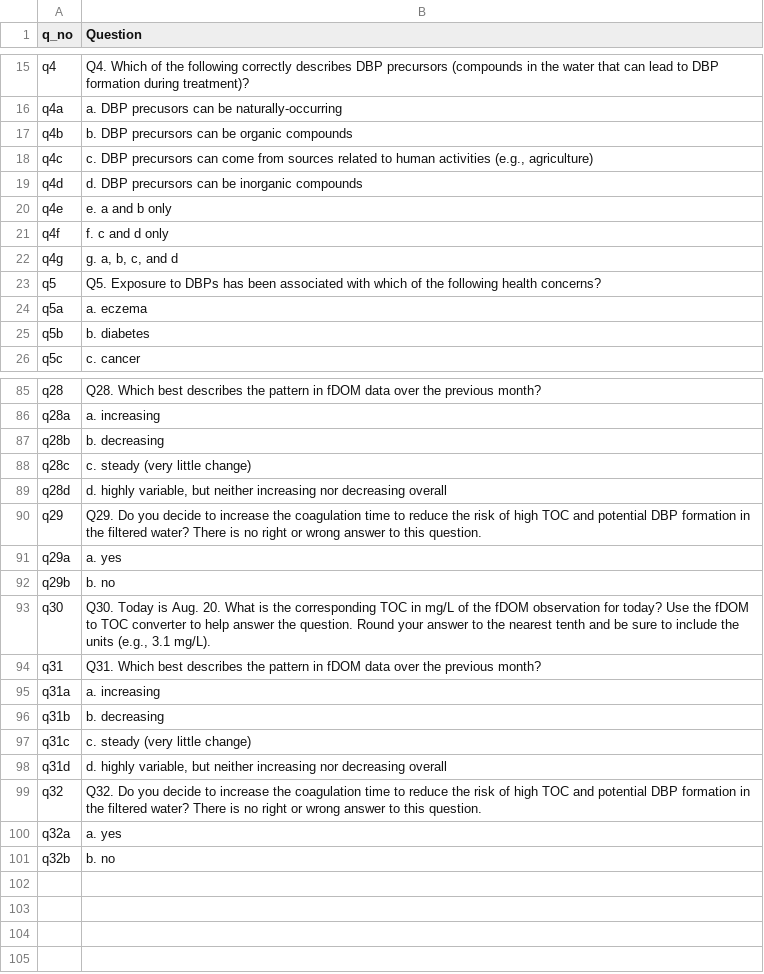
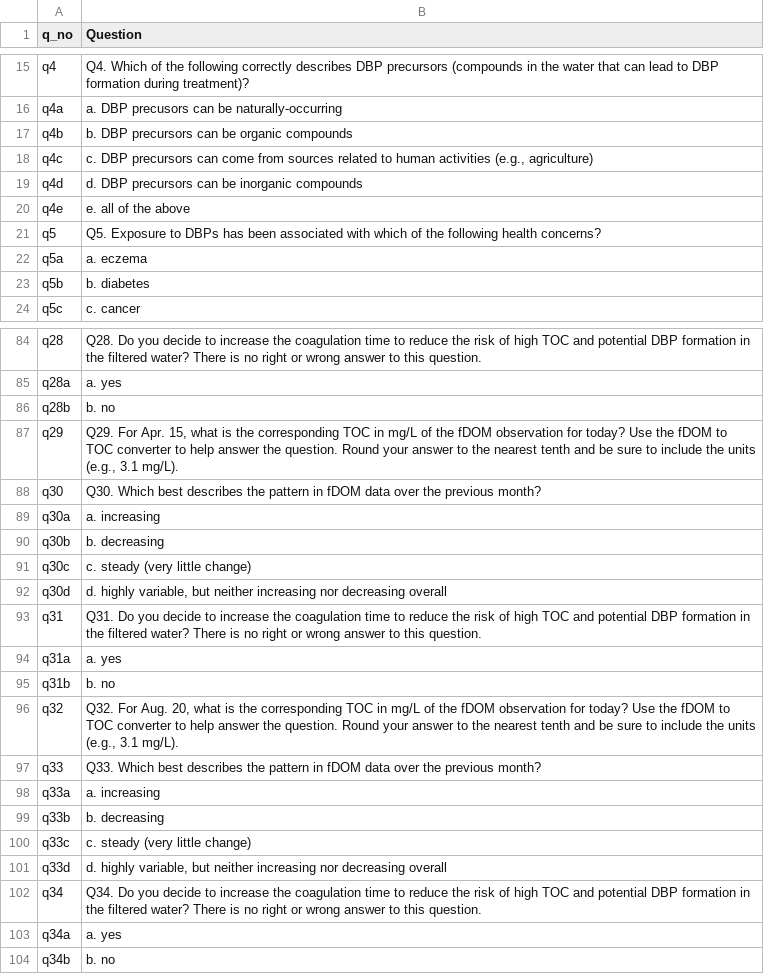
Before and after one commit to melofton/module10_dev, a CSV file: data/student_questions.csv, drawn as a sheet; only a part is shown, gaps mark what is left out; removed rows and columns are numbered as before the commit, all else as after; the diff covers the shown part only; the diff names each change by its address in the sheet, - before the commit and + after, or states it on an @@ line.

```diff
--- a/data/student_questions.csv
+++ b/data/student_questions.csv
-B20 (Question): e. a and b only
+B20 (Question): e. all of the above
-row 21: q4f | f. c and d only
-row 22: q4g | g. a, b, c, and d
-B84 (Question): Q28. Which best describes the pattern in fDOM data over the previous month?
+B84 (Question): Q28. Do you decide to increase the coagulation time to reduce the risk of high TOC and potential DBP formation in the filtered water? There is no right or wrong answer to this question.
-B85 (Question): a. increasing
+B85 (Question): a. yes
-B86 (Question): b. decreasing
+B86 (Question): b. no
-row 88: q28c | c. steady (very little change)
-row 89: q28d | d. highly variable, but neither increasing nor decreasing overall
-B87 (Question): Q29. Do you decide to increase the coagulation time to reduce the risk of high TOC and potential DBP formation in the filtered water? There is no right or wrong answer to this question.
+B87 (Question): Q29. For Apr. 15, what is the corresponding TOC in mg/L of the fDOM observation for today? Use the fDOM to TOC converter to help answer the question. Round your answer to the nearest tenth and be sure to include the units (e.g., 3.1 mg/L).
-row 91: q29a | a. yes
-row 92: q29b | b. no
-B88 (Question): Q30. Today is Aug. 20. What is the corresponding TOC in mg/L of the fDOM observation for today? Use the fDOM to TOC converter to help answer the question. Round your answer to the nearest tenth and be sure to include the units (e.g., 3.1 mg/L).
+B88 (Question): Q30. Which best describes the pattern in fDOM data over the previous month?
+row 89: q30a | a. increasing
+row 90: q30b | b. decreasing
+row 91: q30c | c. steady (very little change)
+row 92: q30d | d. highly variable, but neither increasing nor decreasing overall
-B93 (Question): Q31. Which best describes the pattern in fDOM data over the previous month?
+B93 (Question): Q31. Do you decide to increase the coagulation time to reduce the risk of high TOC and potential DBP formation in the filtered water? There is no right or wrong answer to this question.
-B94 (Question): a. increasing
+B94 (Question): a. yes
-B95 (Question): b. decreasing
+B95 (Question): b. no
-row 97: q31c | c. steady (very little change)
-row 98: q31d | d. highly variable, but neither increasing nor decreasing overall
-B96 (Question): Q32. Do you decide to increase the coagulation time to reduce the risk of high TOC and potential DBP formation in the filtered water? There is no right or wrong answer to this question.
+B96 (Question): Q32. For Aug. 20, what is the corresponding TOC in mg/L of the fDOM observation for today? Use the fDOM to TOC converter to help answer the question. Round your answer to the nearest tenth and be sure to include the units (e.g., 3.1 mg/L).
+row 97: q33 | Q33. Which best describes the pattern in fDOM data over the previous month?
+row 98: q33a | a. increasing
+row 99: q33b | b. decreasing
+row 100: q33c | c. steady (very little change)
+row 101: q33d | d. highly variable, but neither increasing nor decreasing overall
+row 102: q34 | Q34. Do you decide to increase the coagulation time to reduce the risk of high TOC and potential DBP formation in the filtered water? There is no right or wrong answer to this question.
-A103 (q_no): q32a
+A103 (q_no): q34a
-A104 (q_no): q32b
+A104 (q_no): q34b
```
Also changed, not shown: 19 added rows, 18 removed rows and 30 edited cells elsewhere in this file, data/module_text.csv, 4 other files.
